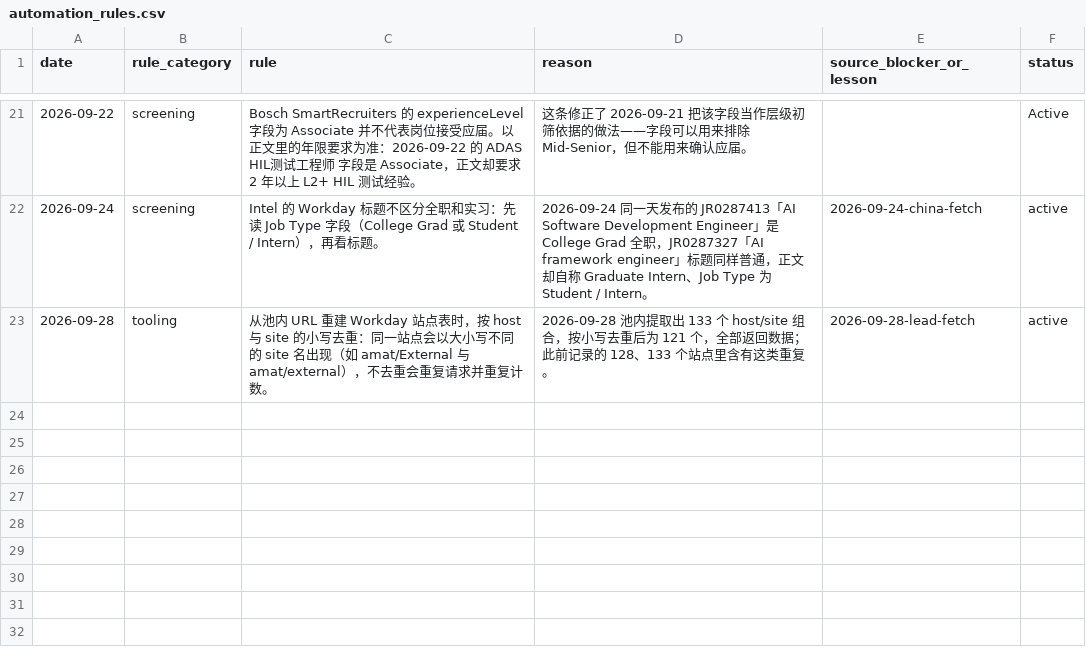
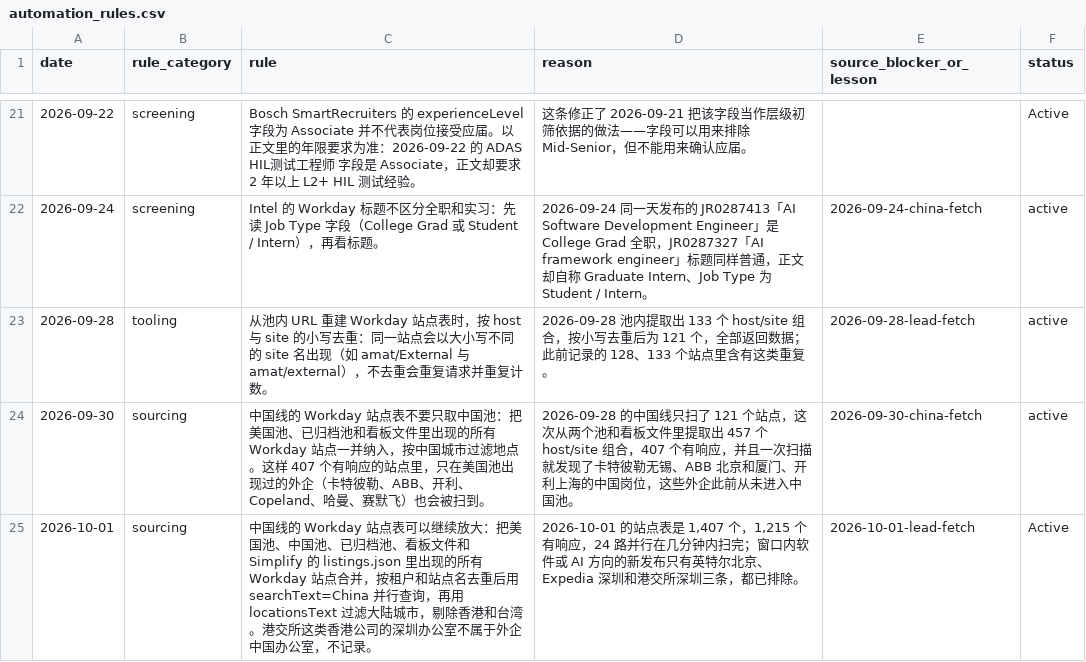
Before and after one commit to EleanorLiu12/applypilot-private, a CSV file: dashboard/china/automation_rules.csv, drawn as a sheet; only a part is shown, gaps mark what is left out; the diff names each change by its address in the sheet, - before the commit and + after, or states it on an @@ line.

```diff
--- a/dashboard/china/automation_rules.csv
+++ b/dashboard/china/automation_rules.csv
+row 24: 2026-09-30 | sourcing | 中国线的 Workday 站点表不要只取中国池：把美国池、已归档池和看板文件里出现的所有 Workday 站点一并纳入，按中国城市过滤地点。这样 407 个有响应的站点里，只在美国池出现过的外企（卡特彼勒、ABB、开利、Copeland、哈曼、赛默飞）也会被扫到。 | 2026-09-28 的中国线只扫了 121 个站点，这次从两个池和看板文件里提取出 457 个 host/site 组合，407 个有响应，并且一次扫描就发现了卡特彼勒无锡、ABB 北京和厦门、开利上海的中国岗位，这些外企此前从未进入中国池。 | 2026-09-30-china-fetch | active
+row 25: 2026-10-01 | sourcing | 中国线的 Workday 站点表可以继续放大：把美国池、中国池、已归档池、看板文件和 Simplify 的 listings.json 里出现的所有 Workday 站点合并，按租户和站点名去重后用 searchText=China 并行查询，再用 locationsText 过滤大陆城市，剔除香港和台湾。港交所这类香港公司的深圳办公室不属于外企中国办公室，不记录。 | 2026-10-01 的站点表是 1,407 个，1,215 个有响应，24 路并行在几分钟内扫完；窗口内软件或 AI 方向的新发布只有英特尔北京、Expedia 深圳和港交所深圳三条，都已排除。 | 2026-10-01-lead-fetch | Active
```
Also changed, not shown: dashboard/china/applied_archive.csv, 7 other files.
